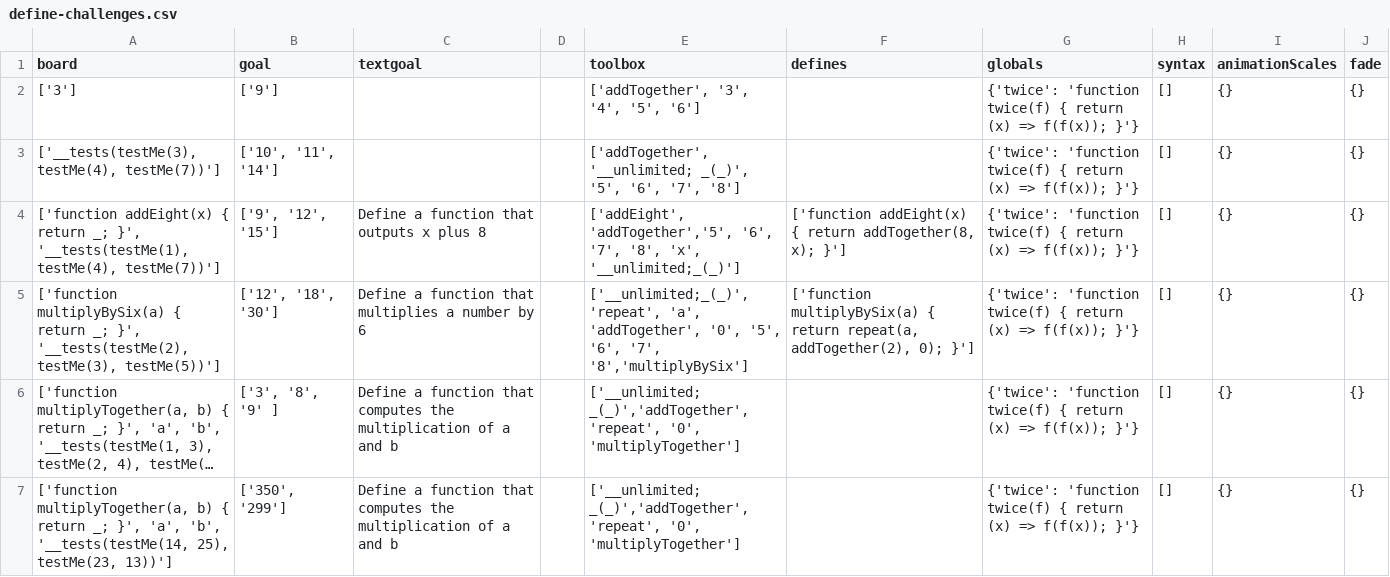
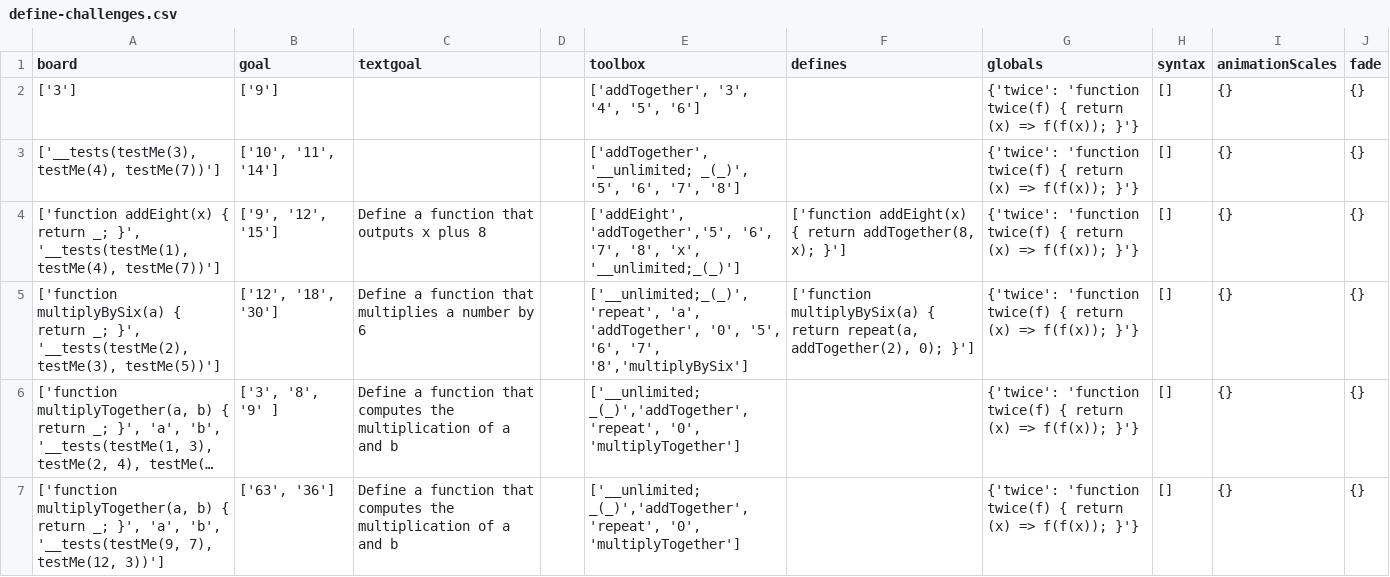
Before and after one commit to laptou/reduct, a CSV file: chapterutil/levels/define-challenges.csv, drawn as a sheet; long unchanged cells end in …; the diff names each change by its address in the sheet, - before the commit and + after, or states it on an @@ line.

```diff
--- a/chapterutil/levels/define-challenges.csv
+++ b/chapterutil/levels/define-challenges.csv
-A7 (board): …'a', 'b', '__tests(testMe(14, 25), testMe(23, 13))']
+A7 (board): …'a', 'b', '__tests(testMe(9, 7), testMe(12, 3))']
-B7 (goal): ['350', '299']
+B7 (goal): ['63', '36']
```
Also changed, not shown: chapterutil/levels/booleans-intro.csv, chapterutil/levels/definition.csv, 3 other files.
